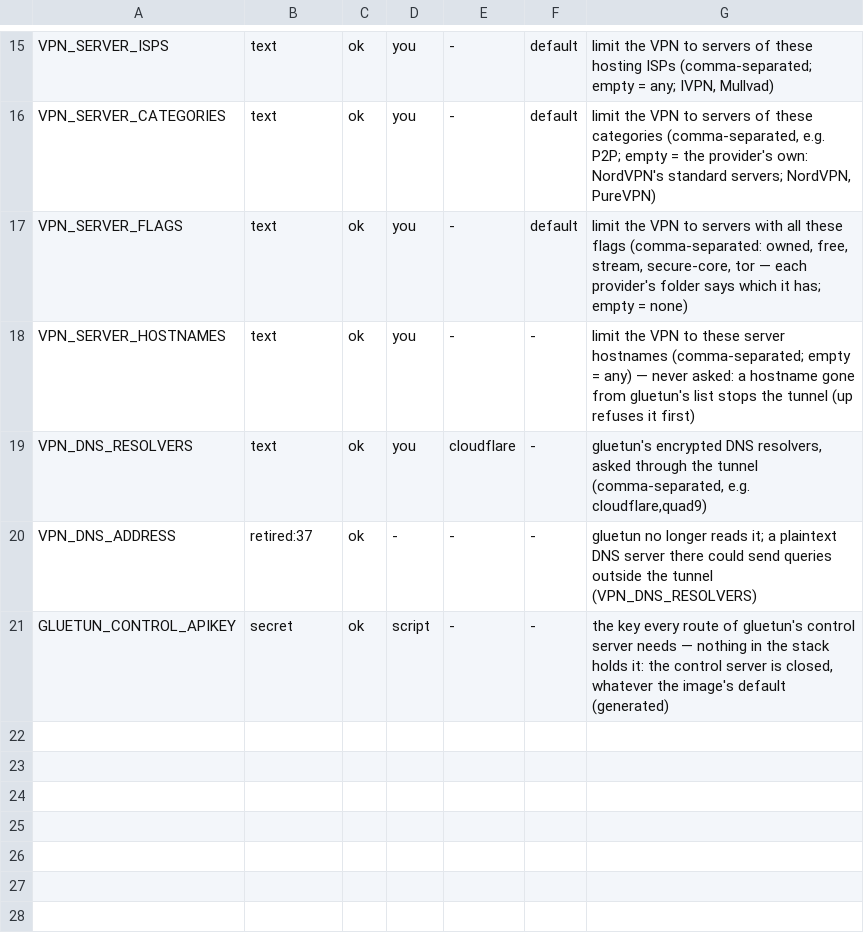
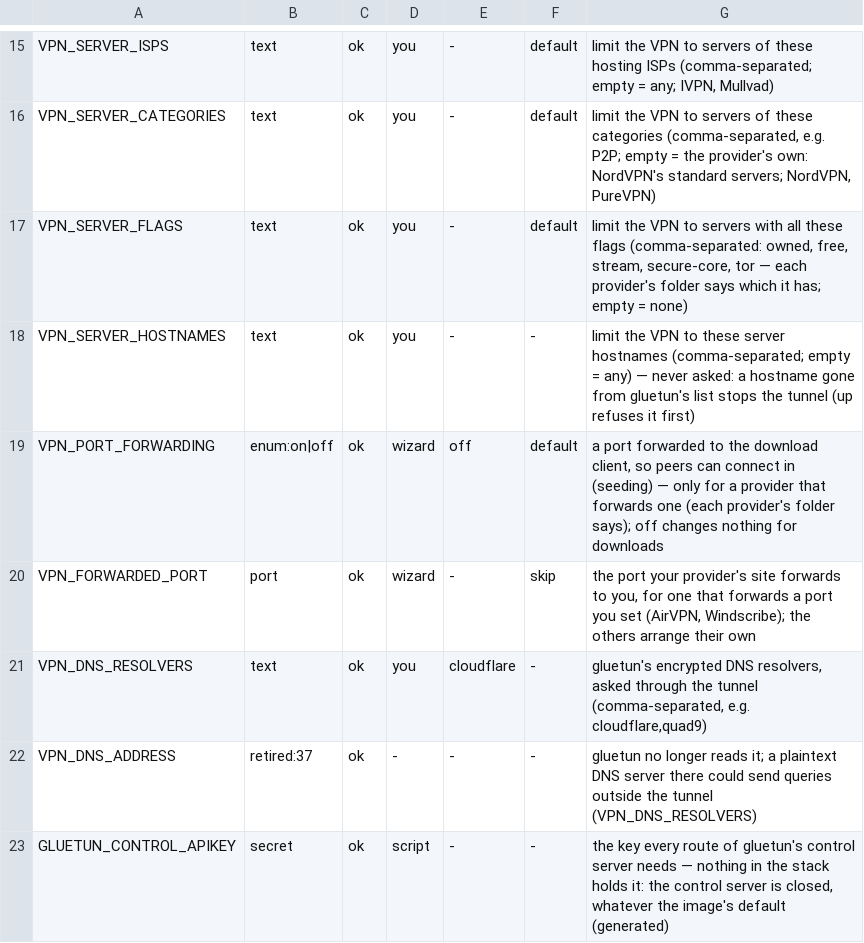
Before and after one commit to Alethio36/mediastack, a TSV file: services/gluetun/env.tsv, drawn as a sheet; only a part is shown, gaps mark what is left out.

```diff
--- a/services/gluetun/env.tsv
+++ b/services/gluetun/env.tsv
@@ -18,2 +18,4 @@ VPN_SERVER_FLAGS	text	ok	you	-	default	limit the VPN to servers with all these f
 VPN_SERVER_HOSTNAMES	text	ok	you	-	-	limit the VPN to these server hostnames (comma-separated; empty = any) — never asked: a hostname gone from gluetun's list stops the tunnel (up refuses it first)
+VPN_PORT_FORWARDING	enum:on|off	ok	wizard	off	default	a port forwarded to the download client, so peers can connect in (seeding) — only for a provider that forwards one (each provider's folder says); off changes nothing for downloads
+VPN_FORWARDED_PORT	port	ok	wizard	-	skip	the port your provider's site forwards to you, for one that forwards a port you set (AirVPN, Windscribe); the others arrange their own
 VPN_DNS_RESOLVERS	text	ok	you	cloudflare	-	gluetun's encrypted DNS resolvers, asked through the tunnel (comma-separated, e.g. cloudflare,quad9)
```
Also changed, not shown: 28 other files.
